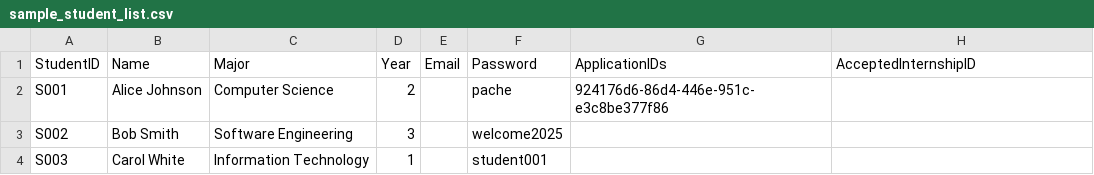
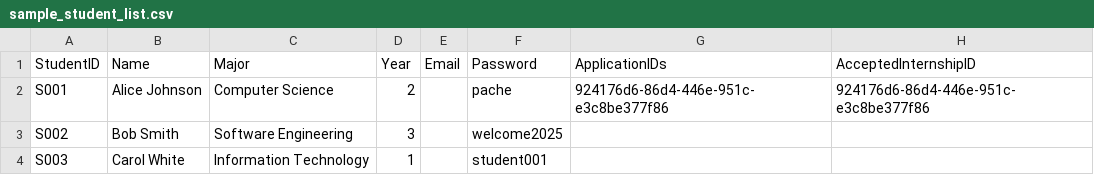
Before and after one commit to caydensoh/sc2002, a CSV file: test_cases/sample_student_list.csv, drawn as a sheet; only a part is shown.

```diff
--- a/test_cases/sample_student_list.csv
+++ b/test_cases/sample_student_list.csv
@@ -1,3 +1,3 @@
 StudentID,Name,Major,Year,Email,Password,ApplicationIDs,AcceptedInternshipID
-S001,Alice Johnson,Computer Science,2,,pache,924176d6-86d4-446e-951c-e3c8be377f86,
+S001,Alice Johnson,Computer Science,2,,pache,924176d6-86d4-446e-951c-e3c8be377f86,924176d6-86d4-446e-951c-e3c8be377f86
 S002,Bob Smith,Software Engineering,3,,welcome2025,,
```
Also changed, not shown: test_cases/filter_settings.csv, test_cases/internships.csv, 24 other files.
